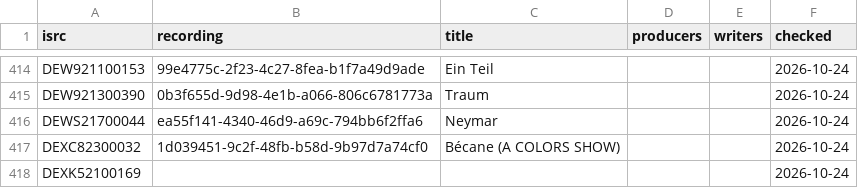
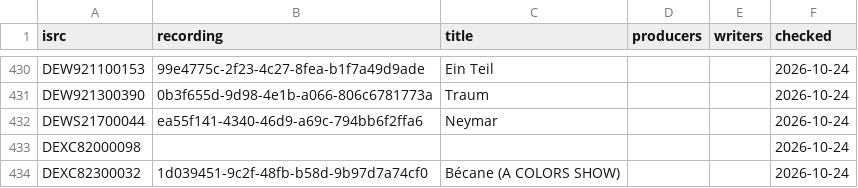
Before and after one commit to sverigeleague/Music, a CSV file: data/credits.csv, drawn as a sheet; only a part is shown, gaps mark what is left out; the shorter side is filled out with more unchanged rows; the diff covers the shown part only.

```diff
--- a/data/credits.csv
+++ b/data/credits.csv
@@ -416,2 +432,3 @@ DEW921300390,0b3f655d-9d98-4e1b-a066-806c6781773a,Traum,,,2026-10-24
 DEWS21700044,ea55f141-4340-46d9-a69c-794bb6f2ffa6,Neymar,,,2026-10-24
+DEXC82000098,,,,,2026-10-24
 DEXC82300032,1d039451-9c2f-48fb-b58d-9b97d7a74cf0,Bécane (A COLORS SHOW),,,2026-10-24
```
Also changed, not shown: 49 added rows elsewhere in this file, registry/artists.csv, 1 other file.
